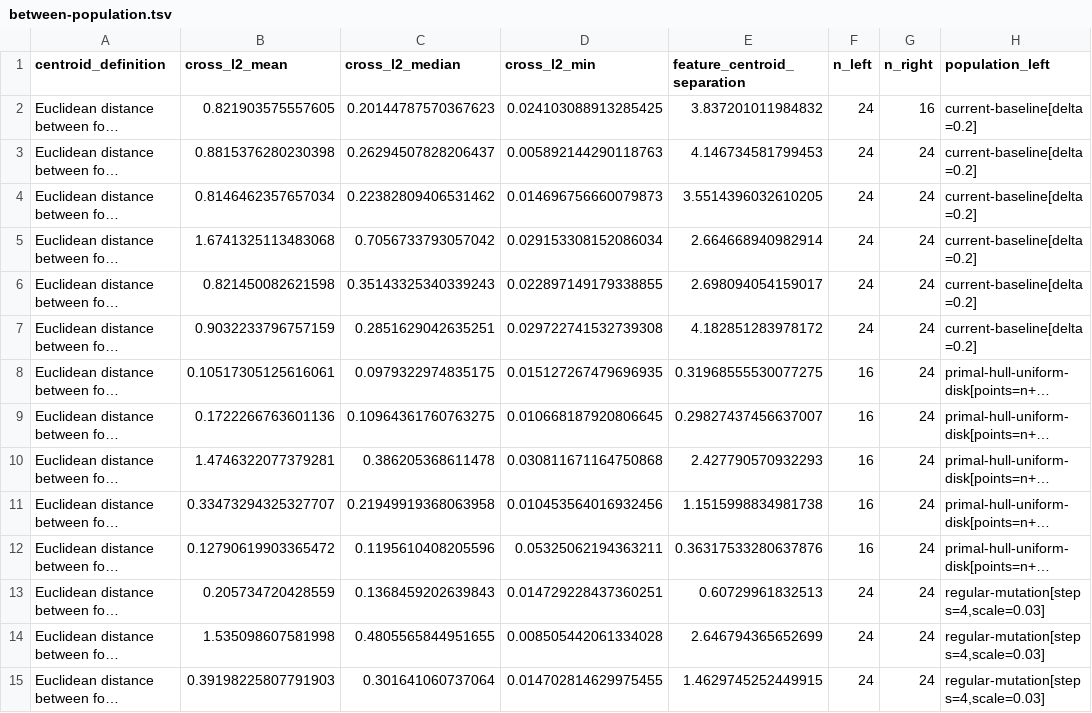
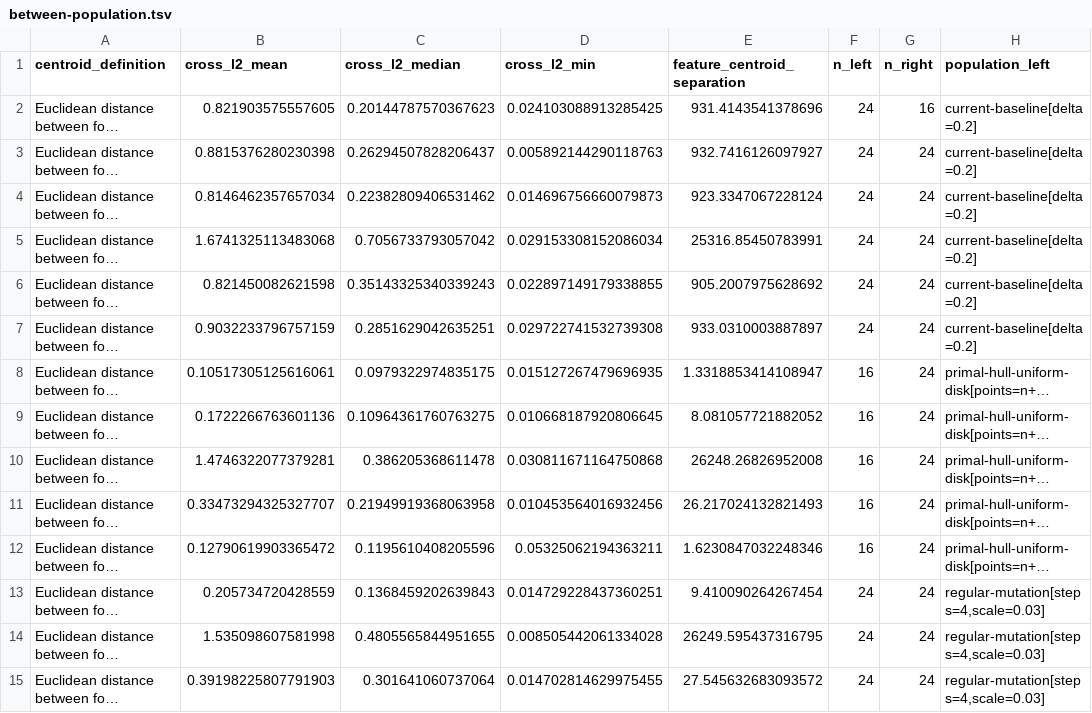
Before and after one commit to JoernStoehler/msc-math, a TSV file: experiments/sys-datascience/methods/generator-distribution-atlas-next/artifacts/atlas/between-population.tsv, drawn as a sheet; only a part is shown; long unchanged cells end in …; the diff covers the shown part only; the diff names each change by its address in the sheet, - before the commit and + after, or states it on an @@ line.

```diff
--- a/experiments/sys-datascience/methods/generator-distribution-atlas-next/artifacts/atlas/between-population.tsv
+++ b/experiments/sys-datascience/methods/generator-distribution-atlas-next/artifacts/atlas/between-population.tsv
-E2 (feature_centroid_separation): 3.837201011984832
+E2 (feature_centroid_separation): 931.4143541378696
-E3 (feature_centroid_separation): 4.146734581799453
+E3 (feature_centroid_separation): 932.7416126097927
-E4 (feature_centroid_separation): 3.5514396032610205
+E4 (feature_centroid_separation): 923.3347067228124
-E5 (feature_centroid_separation): 2.664668940982914
+E5 (feature_centroid_separation): 25316.85450783991
-E6 (feature_centroid_separation): 2.698094054159017
+E6 (feature_centroid_separation): 905.2007975628692
-E7 (feature_centroid_separation): 4.182851283978172
+E7 (feature_centroid_separation): 933.0310003887897
-E8 (feature_centroid_separation): 0.31968555530077275
+E8 (feature_centroid_separation): 1.3318853414108947
-E9 (feature_centroid_separation): 0.29827437456637007
+E9 (feature_centroid_separation): 8.081057721882052
-E10 (feature_centroid_separation): 2.427790570932293
+E10 (feature_centroid_separation): 26248.26826952008
-E11 (feature_centroid_separation): 1.1515998834981738
+E11 (feature_centroid_separation): 26.217024132821493
-E12 (feature_centroid_separation): 0.36317533280637876
+E12 (feature_centroid_separation): 1.6230847032248346
-E13 (feature_centroid_separation): 0.60729961832513
+E13 (feature_centroid_separation): 9.410090264267454
-E14 (feature_centroid_separation): 2.646794365652699
+E14 (feature_centroid_separation): 26249.595437316795
-E15 (feature_centroid_separation): 1.4629745252449915
+E15 (feature_centroid_separation): 27.545632683093572
```
Also changed, not shown: 63 edited cells elsewhere in this file, experiments/sys-datascience/methods/generator-distribution-atlas-next/artifacts/atlas/feature-law-confounding.tsv, experiments/sys-datascience/methods/generator-distribution-atlas-next/artifacts/atlas/feature-range-overlap.tsv, 8 other files.
